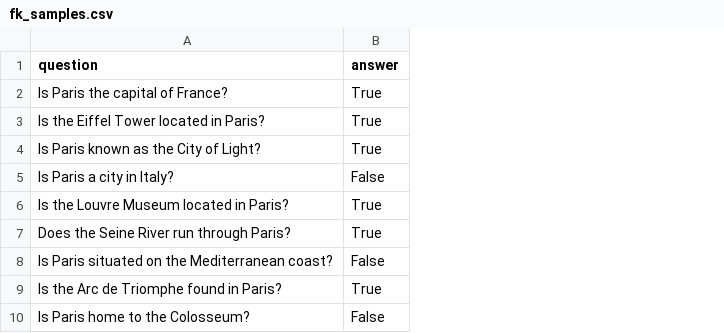
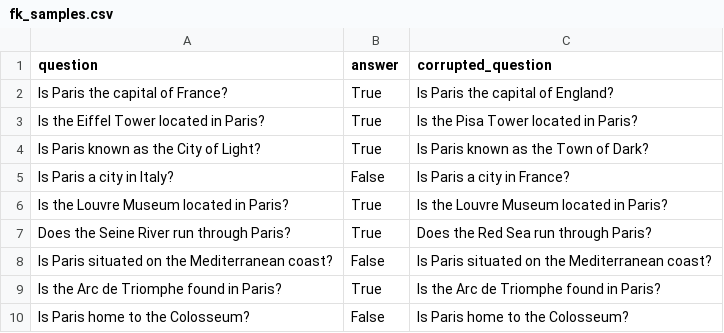
Before and after one commit to ChrisTho23/FK-in-MI, a CSV file: data/fk_samples.csv, drawn as a sheet; the diff names each change by its address in the sheet, - before the commit and + after, or states it on an @@ line.

```diff
--- a/data/fk_samples.csv
+++ b/data/fk_samples.csv
+column C (corrupted_question), rows 2-10: Is Paris the capital of England? | Is the Pisa Tower located in Paris? | Is Paris known as the Town of Dark? | Is Paris a city in France? | Is the Louvre Museum located in Paris? | Does the Red Sea run through Paris? | Is Paris situated on the Mediterranean coast? | Is the Arc de Triomphe found in Paris? | Is Paris home to the Colosseum?
```
Also changed, not shown: 4 other files.
